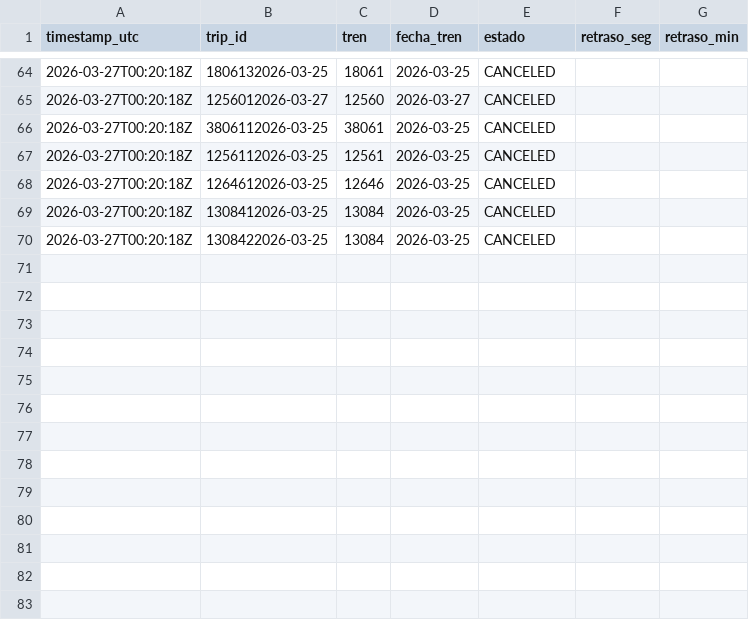
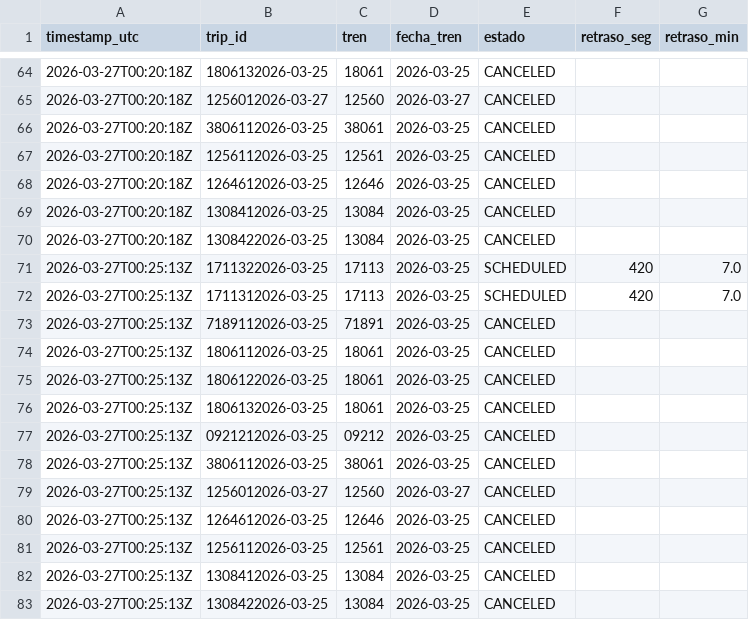
Before and after one commit to josernalist/renfe-gtfsrt, a CSV file: data/2026/03/gtfsrt-2026-03-27.csv, drawn as a sheet; only a part is shown, gaps mark what is left out.

```diff
--- a/data/2026/03/gtfsrt-2026-03-27.csv
+++ b/data/2026/03/gtfsrt-2026-03-27.csv
@@ -70 +70,14 @@ timestamp_utc,trip_id,tren,fecha_tren,estado,retraso_seg,retraso_min
 2026-03-27T00:20:18Z,1308422026-03-25,13084,2026-03-25,CANCELED,,
+2026-03-27T00:25:13Z,1711322026-03-25,17113,2026-03-25,SCHEDULED,420,7.0
+2026-03-27T00:25:13Z,1711312026-03-25,17113,2026-03-25,SCHEDULED,420,7.0
+2026-03-27T00:25:13Z,7189112026-03-25,71891,2026-03-25,CANCELED,,
+2026-03-27T00:25:13Z,1806112026-03-25,18061,2026-03-25,CANCELED,,
+2026-03-27T00:25:13Z,1806122026-03-25,18061,2026-03-25,CANCELED,,
+2026-03-27T00:25:13Z,1806132026-03-25,18061,2026-03-25,CANCELED,,
+2026-03-27T00:25:13Z,0921212026-03-25,09212,2026-03-25,CANCELED,,
+2026-03-27T00:25:13Z,3806112026-03-25,38061,2026-03-25,CANCELED,,
+2026-03-27T00:25:13Z,1256012026-03-27,12560,2026-03-27,CANCELED,,
+2026-03-27T00:25:13Z,1264612026-03-25,12646,2026-03-25,CANCELED,,
+2026-03-27T00:25:13Z,1256112026-03-25,12561,2026-03-25,CANCELED,,
+2026-03-27T00:25:13Z,1308412026-03-25,13084,2026-03-25,CANCELED,,
+2026-03-27T00:25:13Z,1308422026-03-25,13084,2026-03-25,CANCELED,,
```
